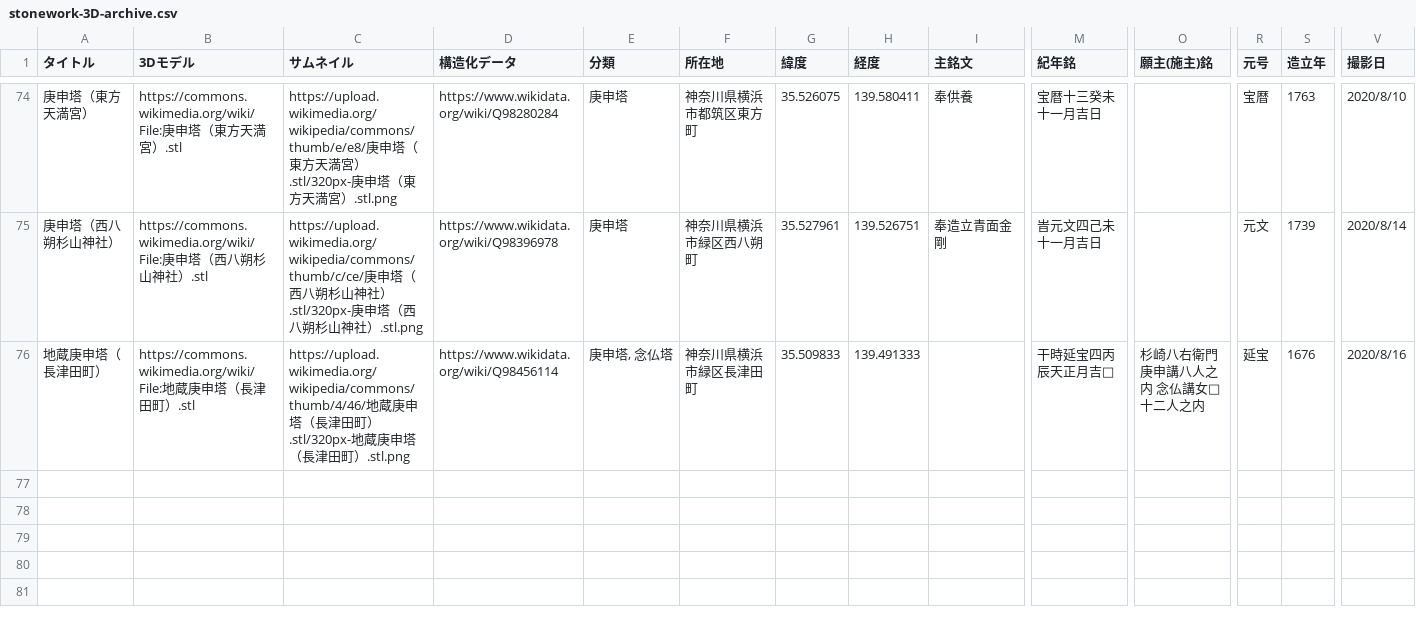
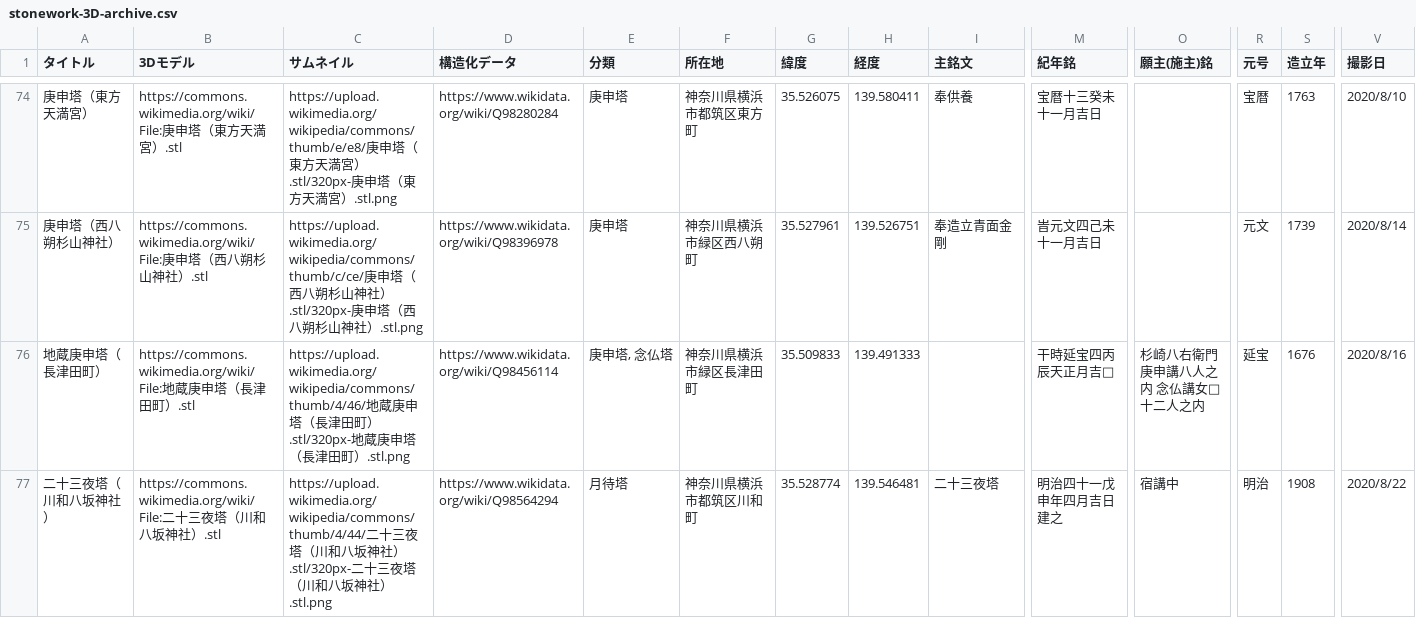
Before and after one commit to ShinodaKosuke/stonework-3D-archive, a CSV file: stonework-3D-archive.csv, drawn as a sheet; only a part is shown, gaps mark what is left out; rows hold the shown columns only; the diff names each change by its address in the sheet, - before the commit and + after, or states it on an @@ line.

Commit message:
Update stonework-3D-archive.csv

```diff
--- a/stonework-3D-archive.csv
+++ b/stonework-3D-archive.csv
+row 77: 二十三夜塔（川和八坂神社） | https://commons.wikimedia.org/wiki/File:二十三夜塔（川和八坂神社）.stl | https://upload.wikimedia.org/wikipedia/commons/thumb/4/44/二十三夜塔（川和八坂神社）.stl/320px-二十三夜塔（川和八坂神社）.stl.png | https://www.wikidata.org/wiki/Q98564294 | 月待塔 | 神奈川県横浜市都筑区川和町 | 35.528774 | 139.546481 | 二十三夜塔 | 明治四十一戊申年四月吉日建之 | 宿講中 | 明治 | 1908 | 2020/8/22
```
